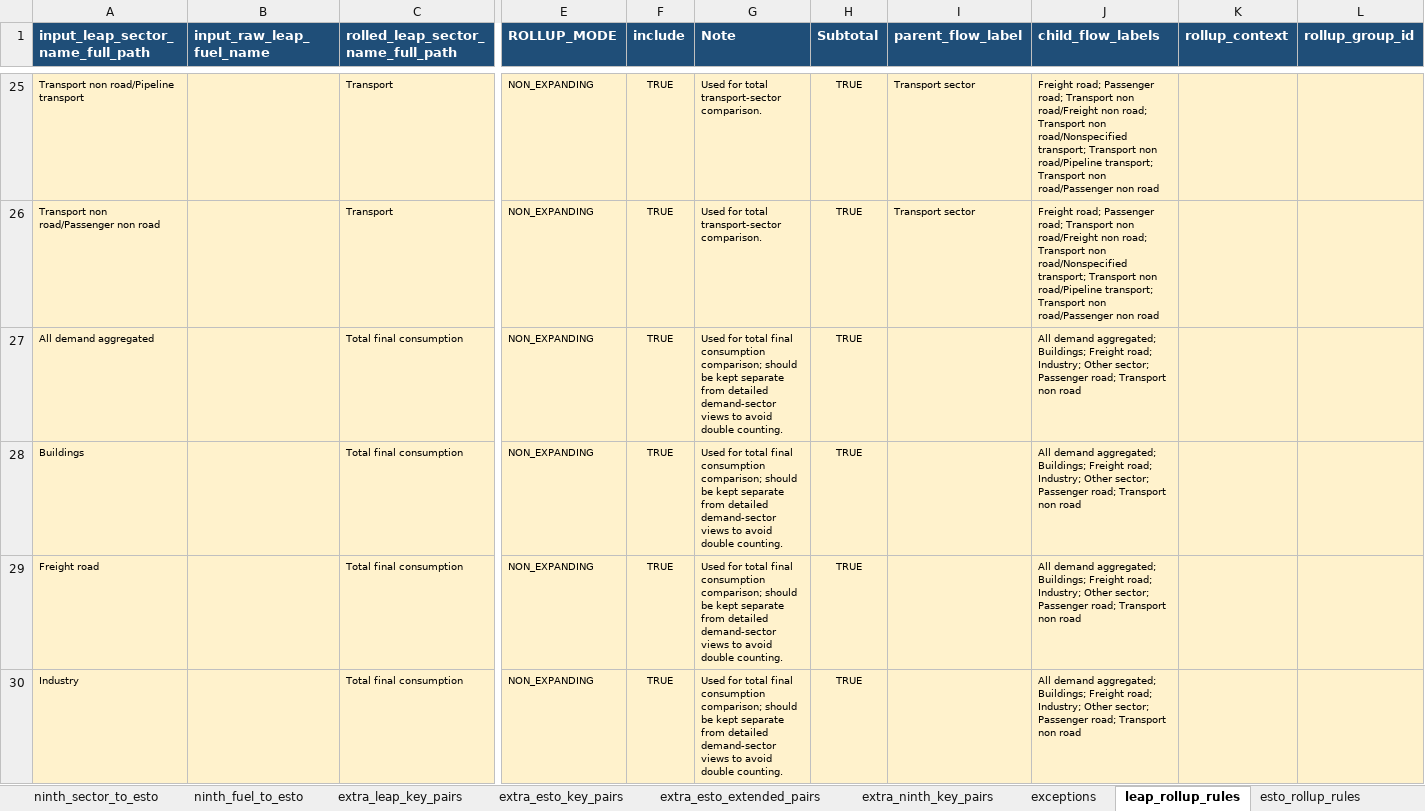
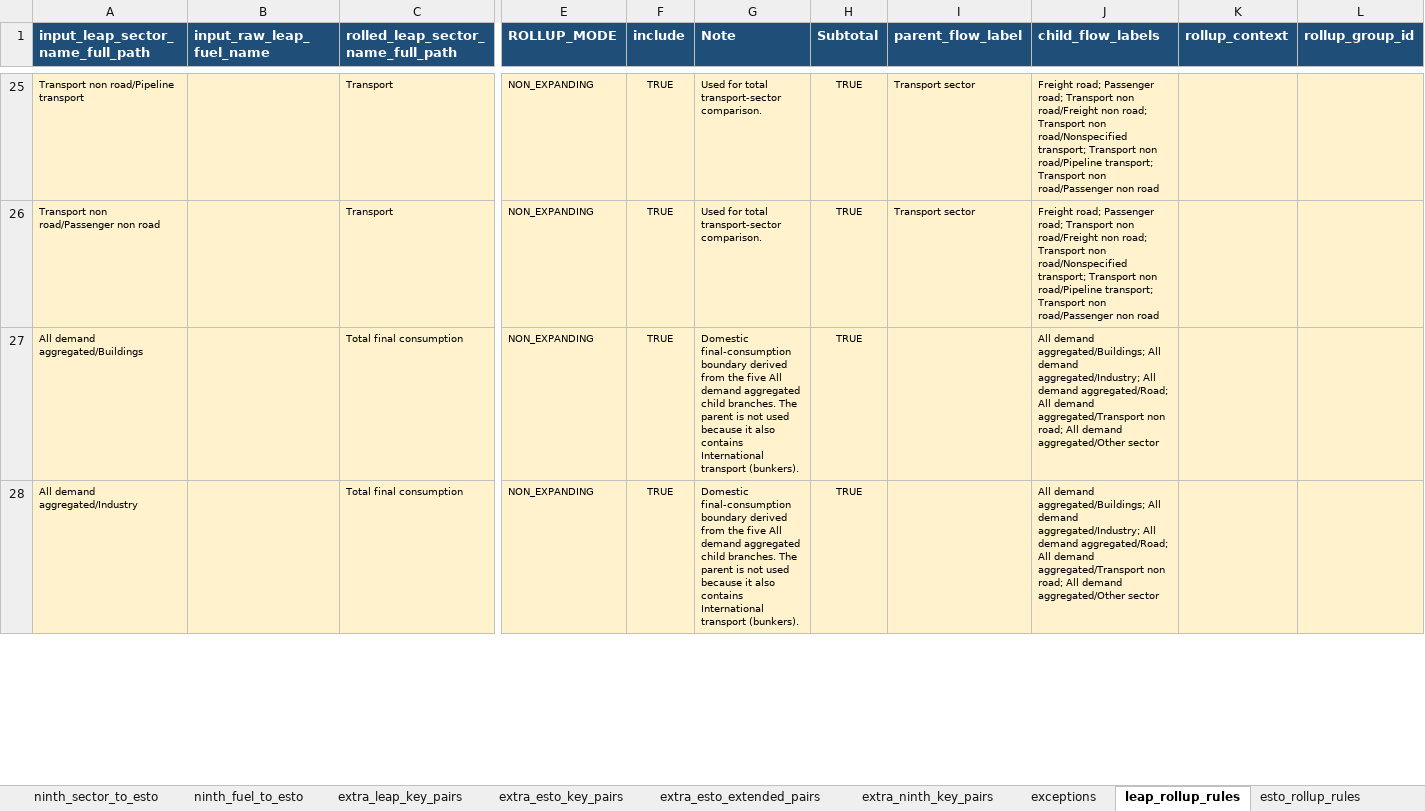
Before and after one commit to asia-pacific-energy-research-centre/leap_mappings, an Excel workbook: config/outlook_mappings_single_axis.xlsx, sheet leap_rollup_rules, drawn as a sheet; only a part is shown, gaps mark what is left out; values as stored, in another font and other column widths than the file's, no borders; removed rows and columns are numbered as before the commit, all else as after; rows hold the shown columns only; the diff covers the shown part only; the diff names each change by its address in the sheet, - before the commit and + after, or states it on an @@ line.

Commit message:
codex: correct LEAP TFC domestic demand boundary
Verification: python -m pytest tests/test_tfc_rollup_configuration.py -q (3 passed).

```diff
--- a/config/outlook_mappings_single_axis.xlsx (sheet leap_rollup_rules)
+++ b/config/outlook_mappings_single_axis.xlsx (sheet leap_rollup_rules)
-A27 (input_leap_sector_name_full_path): All demand aggregated
+A27 (input_leap_sector_name_full_path): All demand aggregated/Buildings
-G27 (Note): Used for total final consumption comparison; should be kept separate from detailed demand-sector views to avoid double counting.
+G27 (Note): Domestic final-consumption boundary derived from the five All demand aggregated child branches. The parent is not used because it also contains International transport (bunkers).
-J27 (child_flow_labels): All demand aggregated; Buildings; Freight road; Industry; Other sector; Passenger road; Transport non road
+J27 (child_flow_labels): All demand aggregated/Buildings; All demand aggregated/Industry; All demand aggregated/Road; All demand aggregated/Transport non road; All demand aggregated/Other sector
-row 28: Buildings |  | Total final consumption | NON_EXPANDING | TRUE | Used for total final consumption comparison; should be kept separate from detailed demand-sector views to avoid double counting. | TRUE |  | All demand aggregated; Buildings; Freight road; Industry; Other sector; Passenger road; Transport non road
-row 29: Freight road |  | Total final consumption | NON_EXPANDING | TRUE | Used for total final consumption comparison; should be kept separate from detailed demand-sector views to avoid double counting. | TRUE |  | All demand aggregated; Buildings; Freight road; Industry; Other sector; Passenger road; Transport non road
-A28 (input_leap_sector_name_full_path): Industry
+A28 (input_leap_sector_name_full_path): All demand aggregated/Industry
-G28 (Note): Used for total final consumption comparison; should be kept separate from detailed demand-sector views to avoid double counting.
+G28 (Note): Domestic final-consumption boundary derived from the five All demand aggregated child branches. The parent is not used because it also contains International transport (bunkers).
-J28 (child_flow_labels): All demand aggregated; Buildings; Freight road; Industry; Other sector; Passenger road; Transport non road
+J28 (child_flow_labels): All demand aggregated/Buildings; All demand aggregated/Industry; All demand aggregated/Road; All demand aggregated/Transport non road; All demand aggregated/Other sector
```
Also changed, not shown: 9 edited cells and cell formats elsewhere in this sheet, sheet extra_leap_key_pairs, sheet extra_esto_key_pairs, sheet extra_esto_extended_pairs, charts or pictures, config/outlook_mappings_master.xlsx, 6 other files.
